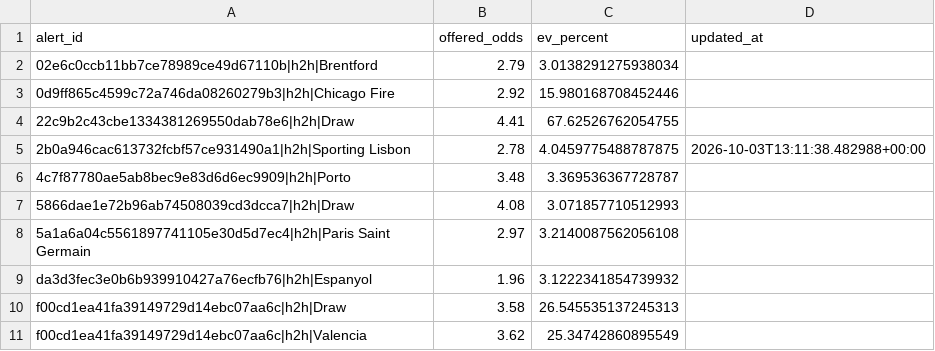
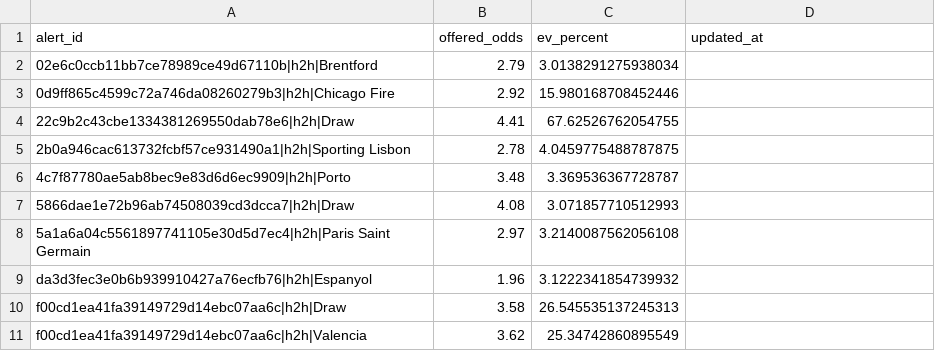
Before and after one commit to Sirkings14/1xbet-value-bot, a CSV file: sent_alerts_cache.csv, drawn as a sheet.

Commit message:
Update scanner state and performance report [skip ci]

```diff
--- a/sent_alerts_cache.csv
+++ b/sent_alerts_cache.csv
@@ -4,3 +4,3 @@ alert_id,offered_odds,ev_percent,updated_at
 22c9b2c43cbe1334381269550dab78e6|h2h|Draw,4.41,67.62526762054755,
-2b0a946cac613732fcbf57ce931490a1|h2h|Sporting Lisbon,2.78,4.0459775488787875,2026-10-03T13:11:38.482988+00:00
+2b0a946cac613732fcbf57ce931490a1|h2h|Sporting Lisbon,2.78,4.0459775488787875,
 4c7f87780ae5ab8bec9e83d6d6ec9909|h2h|Porto,3.48,3.369536367728787,
```
